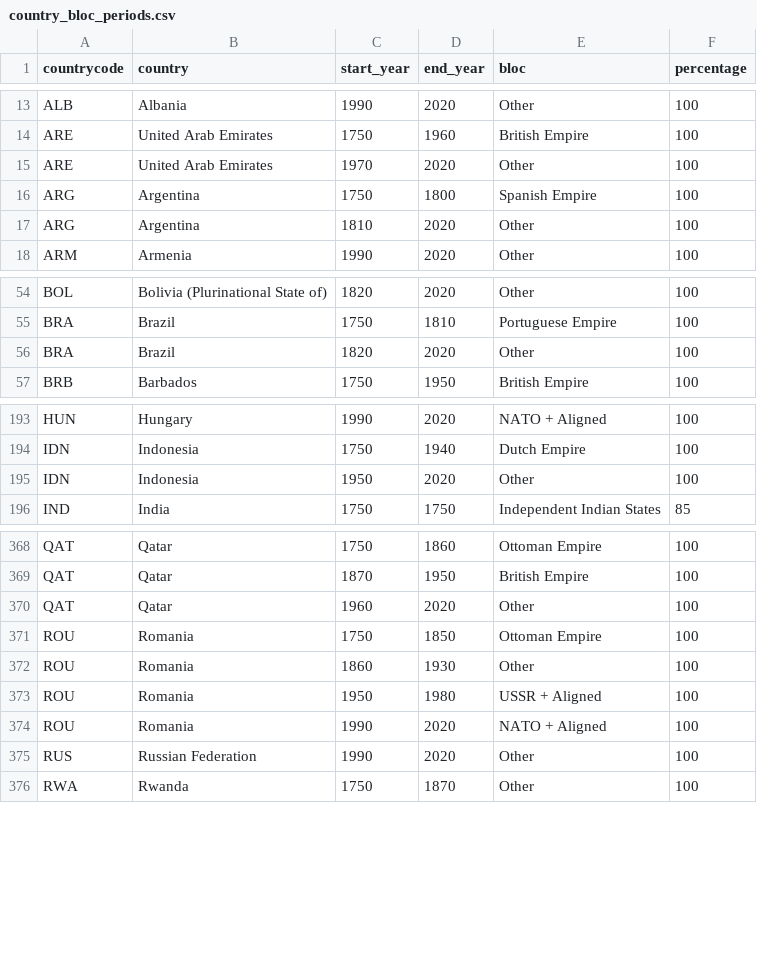
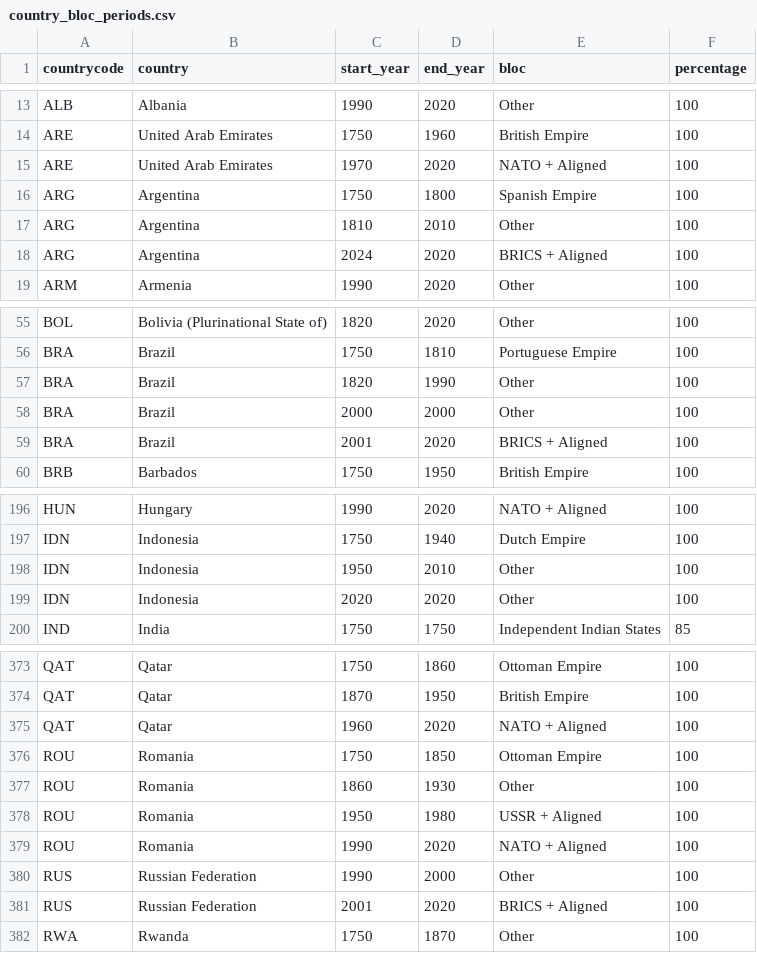
Before and after one commit to robennals/histomap, a CSV file: data/country_bloc_periods.csv, drawn as a sheet; only a part is shown, gaps mark what is left out; the diff covers the shown part only.

```diff
--- a/data/country_bloc_periods.csv
+++ b/data/country_bloc_periods.csv
@@ -14,5 +14,6 @@ ALB,Albania,1990,2020,Other,100
 ARE,United Arab Emirates,1750,1960,British Empire,100
-ARE,United Arab Emirates,1970,2020,Other,100
+ARE,United Arab Emirates,1970,2020,NATO + Aligned,100
 ARG,Argentina,1750,1800,Spanish Empire,100
-ARG,Argentina,1810,2020,Other,100
+ARG,Argentina,1810,2010,Other,100
+ARG,Argentina,2024,2020,BRICS + Aligned,100
 ARM,Armenia,1990,2020,Other,100
@@ -55,3 +56,5 @@ BOL,Bolivia (Plurinational State of),1820,2020,Other,100
 BRA,Brazil,1750,1810,Portuguese Empire,100
-BRA,Brazil,1820,2020,Other,100
+BRA,Brazil,1820,1990,Other,100
+BRA,Brazil,2000,2000,Other,100
+BRA,Brazil,2001,2020,BRICS + Aligned,100
 BRB,Barbados,1750,1950,British Empire,100
@@ -194,3 +197,4 @@ HUN,Hungary,1990,2020,NATO + Aligned,100
 IDN,Indonesia,1750,1940,Dutch Empire,100
-IDN,Indonesia,1950,2020,Other,100
+IDN,Indonesia,1950,2010,Other,100
+IDN,Indonesia,2020,2020,Other,100
 IND,India,1750,1750,Independent Indian States,85
@@ -369,3 +374,3 @@ QAT,Qatar,1750,1860,Ottoman Empire,100
 QAT,Qatar,1870,1950,British Empire,100
-QAT,Qatar,1960,2020,Other,100
+QAT,Qatar,1960,2020,NATO + Aligned,100
 ROU,Romania,1750,1850,Ottoman Empire,100
@@ -374,3 +379,4 @@ ROU,Romania,1950,1980,USSR + Aligned,100
 ROU,Romania,1990,2020,NATO + Aligned,100
-RUS,Russian Federation,1990,2020,Other,100
+RUS,Russian Federation,1990,2000,Other,100
+RUS,Russian Federation,2001,2020,BRICS + Aligned,100
 RWA,Rwanda,1750,1870,Other,100
```
Also changed, not shown: 5 added rows and 13 edited cells elsewhere in this file, data/bloc_gdp_summary.csv, data/power_bloc_gdp_by_decade.csv, 6 other files.
